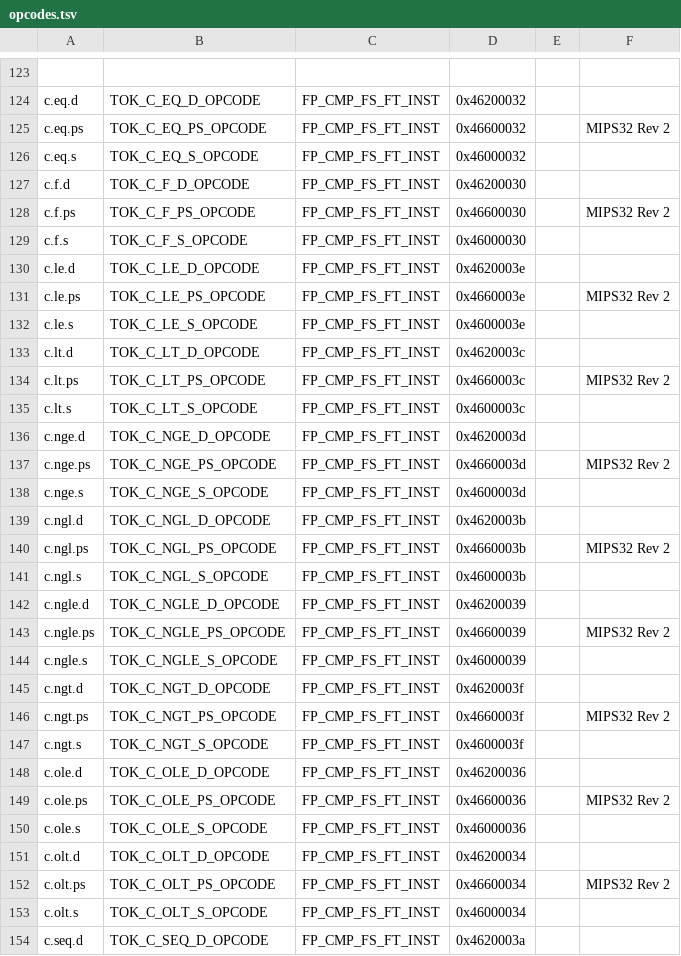
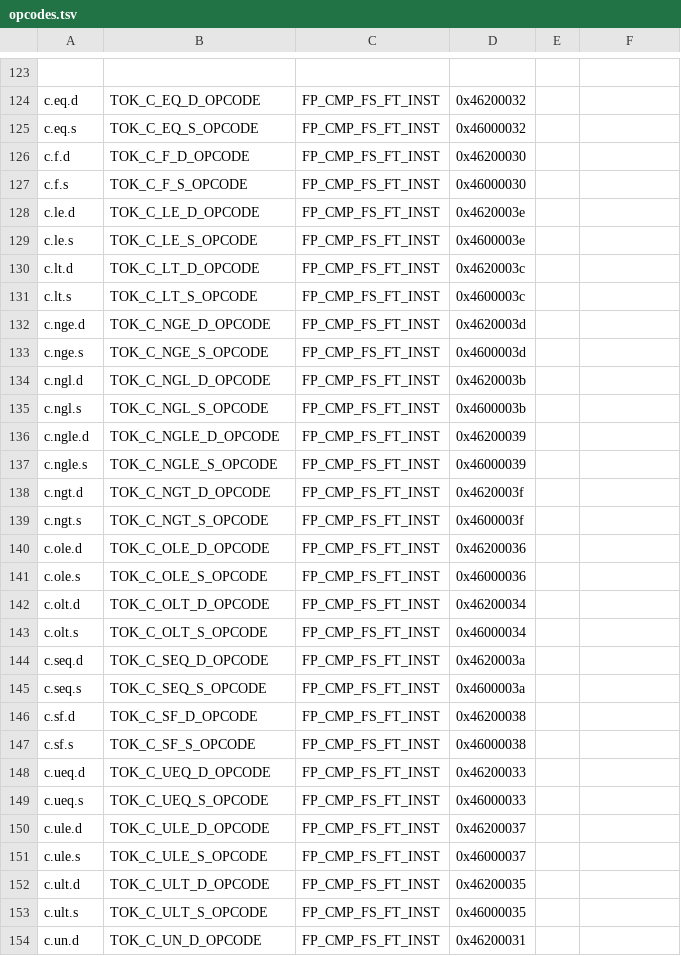
Before and after one commit to billsix/spimulator, a TSV file: include/opcodes.tsv, drawn as a sheet; only a part is shown, gaps mark what is left out; the shorter side is filled out with more unchanged rows; the diff covers the shown part only; the diff names each change by its address in the sheet, - before the commit and + after, or states it on an @@ line.

```diff
--- a/include/opcodes.tsv
+++ b/include/opcodes.tsv
-row 125: c.eq.ps | TOK_C_EQ_PS_OPCODE | FP_CMP_FS_FT_INST | 0x46600032 |  | MIPS32 Rev 2
-row 128: c.f.ps | TOK_C_F_PS_OPCODE | FP_CMP_FS_FT_INST | 0x46600030 |  | MIPS32 Rev 2
-row 131: c.le.ps | TOK_C_LE_PS_OPCODE | FP_CMP_FS_FT_INST | 0x4660003e |  | MIPS32 Rev 2
-row 134: c.lt.ps | TOK_C_LT_PS_OPCODE | FP_CMP_FS_FT_INST | 0x4660003c |  | MIPS32 Rev 2
-row 137: c.nge.ps | TOK_C_NGE_PS_OPCODE | FP_CMP_FS_FT_INST | 0x4660003d |  | MIPS32 Rev 2
-row 140: c.ngl.ps | TOK_C_NGL_PS_OPCODE | FP_CMP_FS_FT_INST | 0x4660003b |  | MIPS32 Rev 2
-row 143: c.ngle.ps | TOK_C_NGLE_PS_OPCODE | FP_CMP_FS_FT_INST | 0x46600039 |  | MIPS32 Rev 2
-row 146: c.ngt.ps | TOK_C_NGT_PS_OPCODE | FP_CMP_FS_FT_INST | 0x4660003f |  | MIPS32 Rev 2
-row 149: c.ole.ps | TOK_C_OLE_PS_OPCODE | FP_CMP_FS_FT_INST | 0x46600036 |  | MIPS32 Rev 2
-row 152: c.olt.ps | TOK_C_OLT_PS_OPCODE | FP_CMP_FS_FT_INST | 0x46600034 |  | MIPS32 Rev 2
```
Also changed, not shown: 6 removed rows elsewhere in this file, 12 other files.
